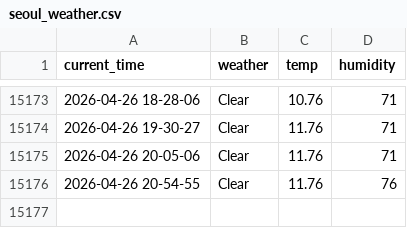
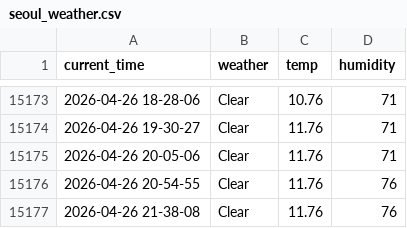
Before and after one commit to Engineer-technician/Seoul_weather_5_m, a CSV file: seoul_weather.csv, drawn as a sheet; only a part is shown, gaps mark what is left out.

```diff
--- a/seoul_weather.csv
+++ b/seoul_weather.csv
@@ -15176 +15176,2 @@ current_time,weather,temp,humidity
 2026-04-26 20-54-55,Clear,11.76,76
+2026-04-26 21-38-08,Clear,11.76,76
```
